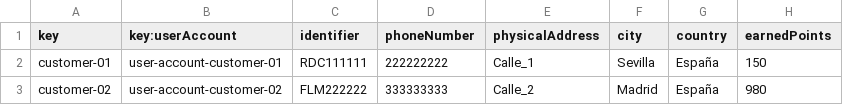
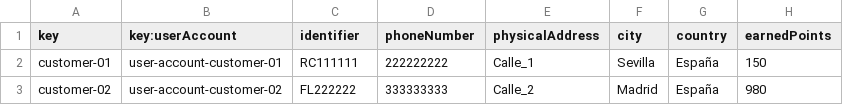
Before and after one commit to DP2-C1-046/Acme-ANS-D04, a CSV file: src/main/resources/WEB-INF/data/sample/customer.csv, drawn as a sheet.

Commit message:
feat: added Customers Validation

```diff
--- a/src/main/resources/WEB-INF/data/sample/customer.csv
+++ b/src/main/resources/WEB-INF/data/sample/customer.csv
@@ -1,3 +1,3 @@
 key,key:userAccount,identifier,phoneNumber,physicalAddress,city,country,earnedPoints
-customer-01,user-account-customer-01,RDC111111,222222222,Calle_1,Sevilla,España,150
-customer-02,user-account-customer-02,FLM222222,333333333,Calle_2,Madrid,España,980
+customer-01,user-account-customer-01,RC111111,222222222,Calle_1,Sevilla,España,150
+customer-02,user-account-customer-02,FL222222,333333333,Calle_2,Madrid,España,980
```
Also changed, not shown: 5 other files.
